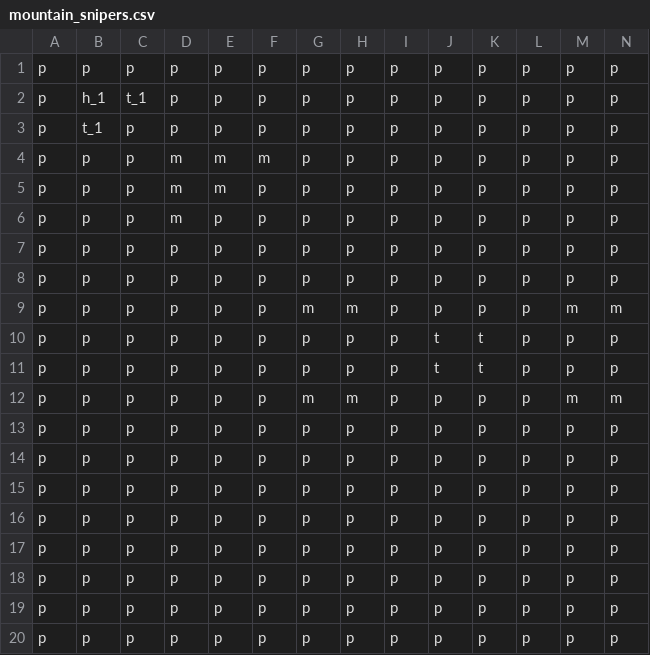
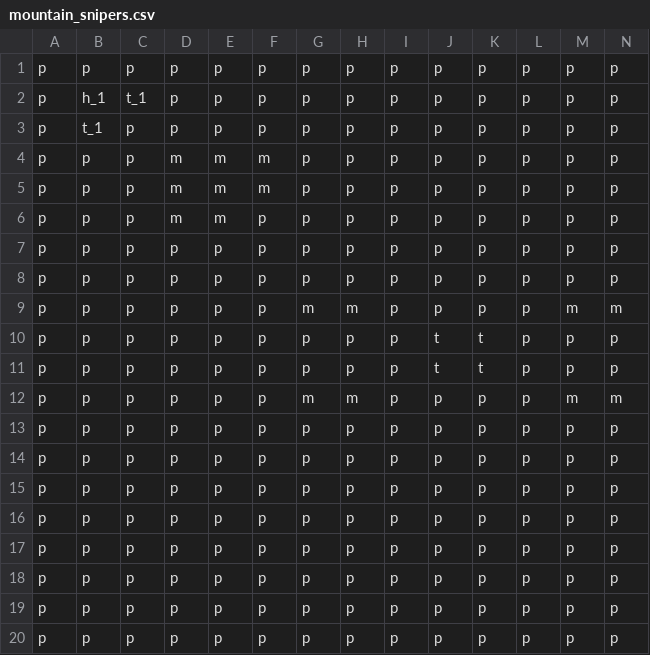
Before and after one commit to kuds/reinforce-tactics, a CSV file: maps/1v1/mountain_snipers.csv, drawn as a sheet; only a part is shown; removed rows and columns are numbered as before the commit, all else as after; rows hold the shown columns only; the diff names each change by its address in the sheet, - before the commit and + after, or states it on an @@ line.

```diff
--- a/maps/1v1/mountain_snipers.csv
+++ b/maps/1v1/mountain_snipers.csv
+row 5: p | p | p | m | m | m | p | p | p | p | p | p | p | p
-row 6: p | p | p | m | p | p | p | p | p | p | p | p | p | p
-row 15: p | p | p | p | p | p | p | p | p | p | p | p | p | p
+row 16: p | p | p | p | p | p | p | p | p | p | p | p | p | p
```
Also changed, not shown: 6 other files.
